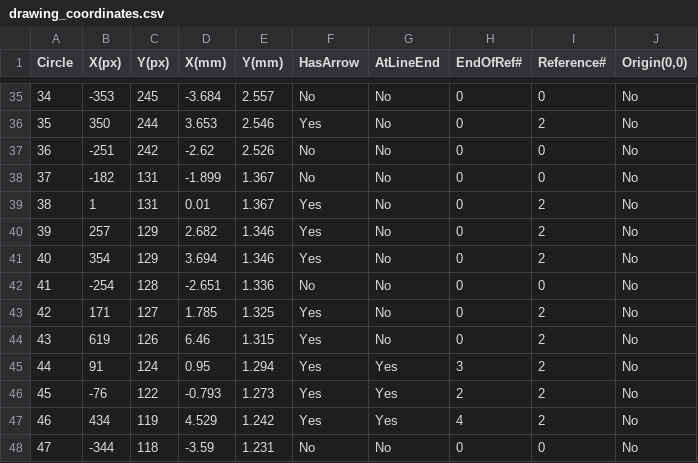
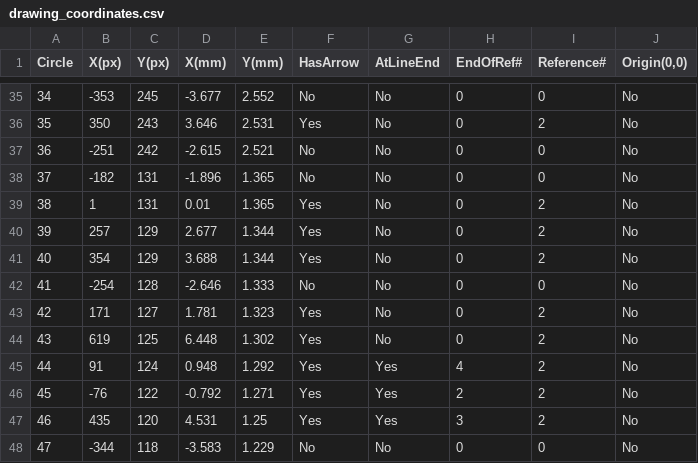
Before and after one commit to Jeet009/shopify, a CSV file: output/drawing_coordinates.csv, drawn as a sheet; only a part is shown, gaps mark what is left out; the diff covers the shown part only.

```diff
--- a/output/drawing_coordinates.csv
+++ b/output/drawing_coordinates.csv
@@ -35,14 +35,14 @@ Circle,X(px),Y(px),X(mm),Y(mm),HasArrow,AtLineEnd,EndOfRef#,Reference#,"Origin(0
-34,-353,245,-3.684,2.557,No,No,0,0,No
-35,350,244,3.653,2.546,Yes,No,0,2,No
-36,-251,242,-2.62,2.526,No,No,0,0,No
-37,-182,131,-1.899,1.367,No,No,0,0,No
-38,1,131,0.01,1.367,Yes,No,0,2,No
-39,257,129,2.682,1.346,Yes,No,0,2,No
-40,354,129,3.694,1.346,Yes,No,0,2,No
-41,-254,128,-2.651,1.336,No,No,0,0,No
-42,171,127,1.785,1.325,Yes,No,0,2,No
-43,619,126,6.46,1.315,Yes,No,0,2,No
-44,91,124,0.95,1.294,Yes,Yes,3,2,No
-45,-76,122,-0.793,1.273,Yes,Yes,2,2,No
-46,434,119,4.529,1.242,Yes,Yes,4,2,No
-47,-344,118,-3.59,1.231,No,No,0,0,No
+34,-353,245,-3.677,2.552,No,No,0,0,No
+35,350,243,3.646,2.531,Yes,No,0,2,No
+36,-251,242,-2.615,2.521,No,No,0,0,No
+37,-182,131,-1.896,1.365,No,No,0,0,No
+38,1,131,0.01,1.365,Yes,No,0,2,No
+39,257,129,2.677,1.344,Yes,No,0,2,No
+40,354,129,3.688,1.344,Yes,No,0,2,No
+41,-254,128,-2.646,1.333,No,No,0,0,No
+42,171,127,1.781,1.323,Yes,No,0,2,No
+43,619,125,6.448,1.302,Yes,No,0,2,No
+44,91,124,0.948,1.292,Yes,Yes,4,2,No
+45,-76,122,-0.792,1.271,Yes,Yes,2,2,No
+46,435,120,4.531,1.25,Yes,Yes,3,2,No
+47,-344,118,-3.583,1.229,No,No,0,0,No
```
Also changed, not shown: 167 edited cells elsewhere in this file, 4 other files.
